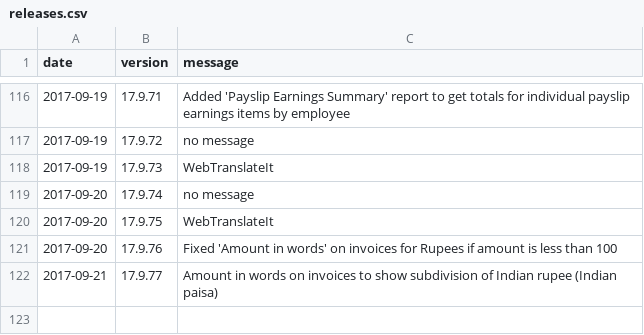
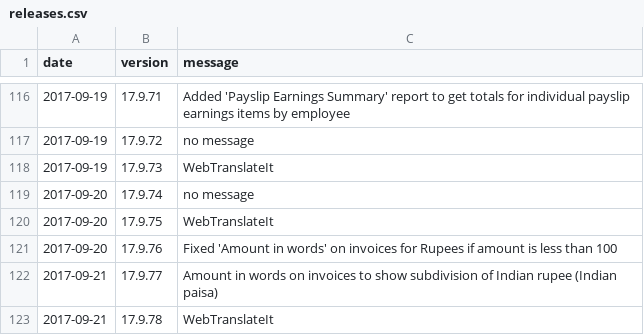
Before and after one commit to 3etechinns/www.manager.io, a CSV file: _data/releases.csv, drawn as a sheet; only a part is shown, gaps mark what is left out.

Commit message:
New release

```diff
--- a/_data/releases.csv
+++ b/_data/releases.csv
@@ -122 +122,2 @@ date,version,message
 2017-09-21,17.9.77,"Amount in words on invoices to show subdivision of Indian rupee (Indian paisa)"
+2017-09-21,17.9.78,"WebTranslateIt"
```
